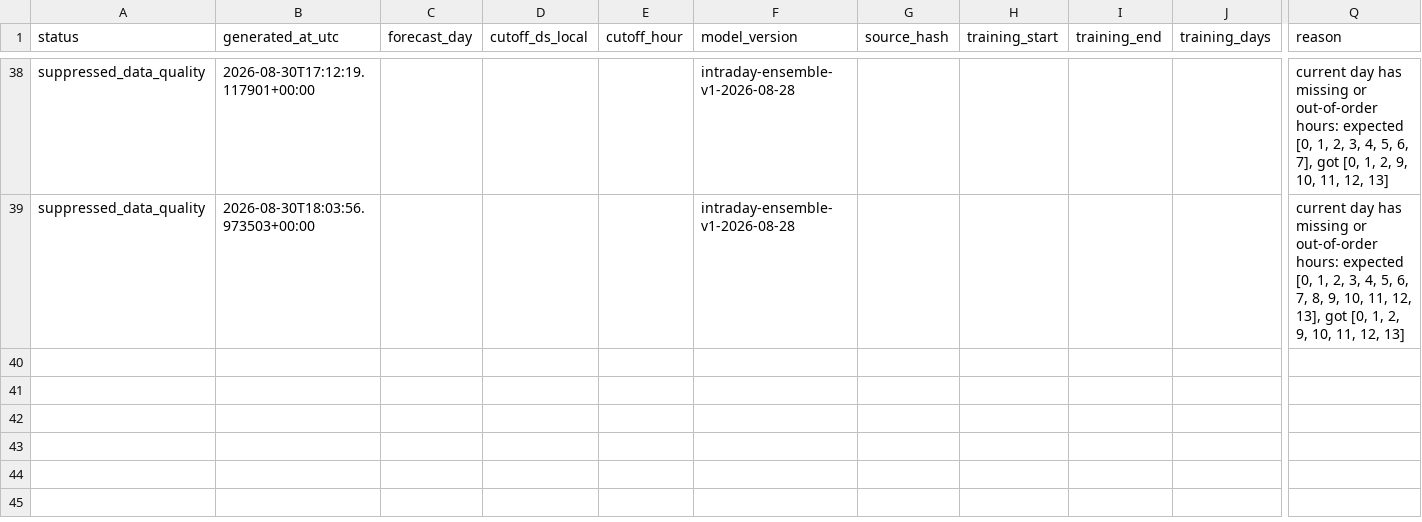
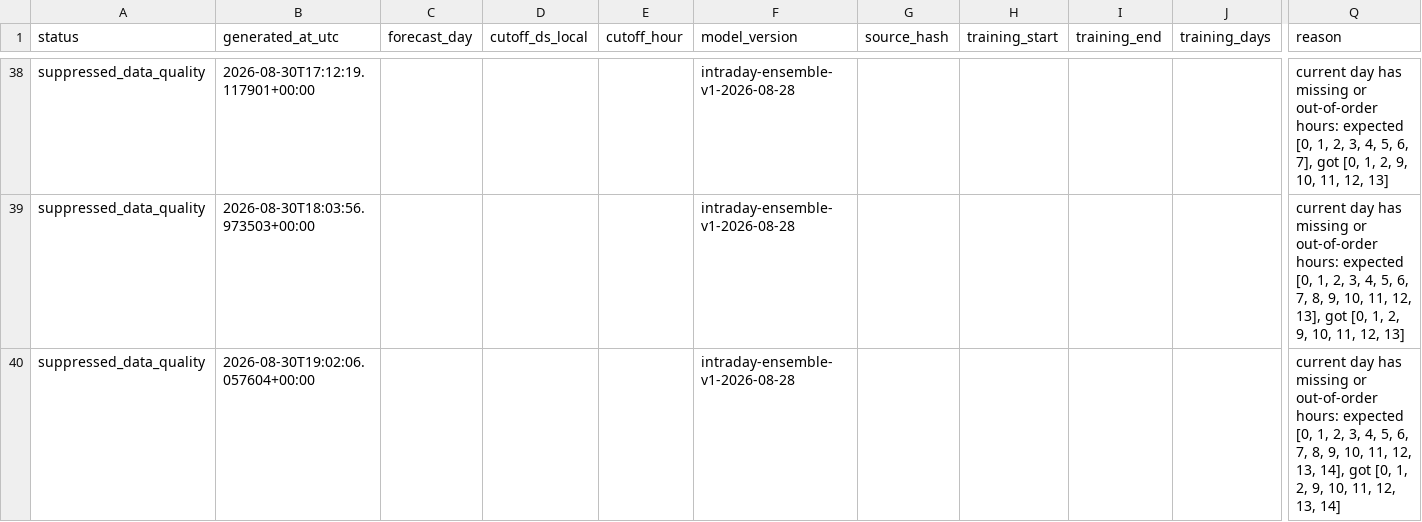
Before and after one commit to drdevinhopkins/ed-flow-2023, a CSV file: validation/intraday-day-completion-shadow/status-history.csv, drawn as a sheet; only a part is shown, gaps mark what is left out; rows hold the shown columns only; the diff names each change by its address in the sheet, - before the commit and + after, or states it on an @@ line.

```diff
--- a/validation/intraday-day-completion-shadow/status-history.csv
+++ b/validation/intraday-day-completion-shadow/status-history.csv
+row 40: suppressed_data_quality | 2026-08-30T19:02:06.057604+00:00 |  |  |  | intraday-ensemble-v1-2026-08-28 |  |  |  |  | current day has missing or out-of-order hours: expected [0, 1, 2, 3, 4, 5, 6, 7, 8, 9, 10, 11, 12, 13, 14], got [0, 1, 2, 9, 10, 11, 12, 13, 14]
```
Also changed, not shown: 3 other files.
